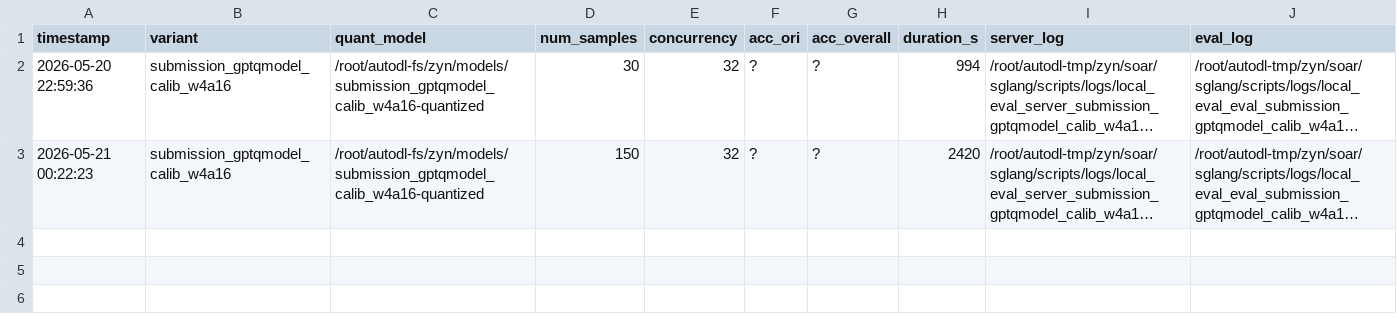
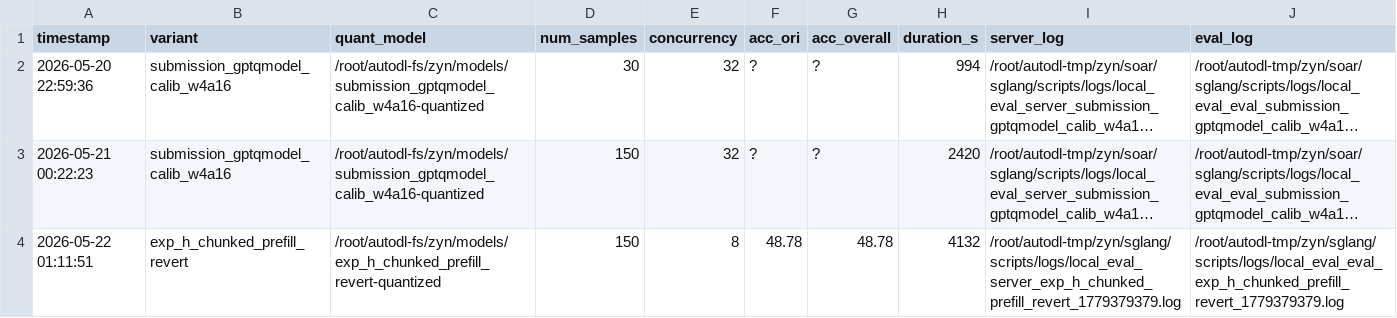
Before and after one commit to Spectrum-o/soar-openbmb-2026, a CSV file: scripts/eval_results.csv, drawn as a sheet; long unchanged cells end in …; the diff names each change by its address in the sheet, - before the commit and + after, or states it on an @@ line.

```diff
--- a/scripts/eval_results.csv
+++ b/scripts/eval_results.csv
+row 4: 2026-05-22 01:11:51 | exp_h_chunked_prefill_revert | /root/autodl-fs/zyn/models/exp_h_chunked_prefill_revert-quantized | 150 | 8 | 48.78 | 48.78 | 4132 | /root/autodl-tmp/zyn/sglang/scripts/logs/local_eval_server_exp_h_chunked_prefill_revert_1779379379.log | /root/autodl-tmp/zyn/sglang/scripts/logs/local_eval_eval_exp_h_chunked_prefill_revert_1779379379.log
```
Also changed, not shown: 1 other file.
